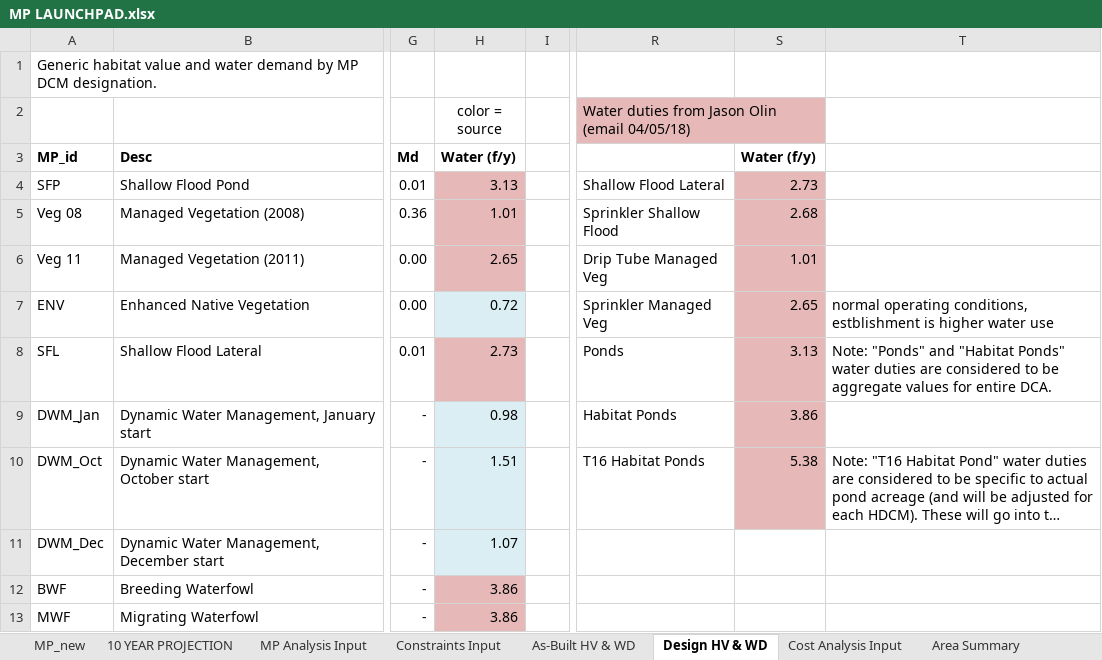
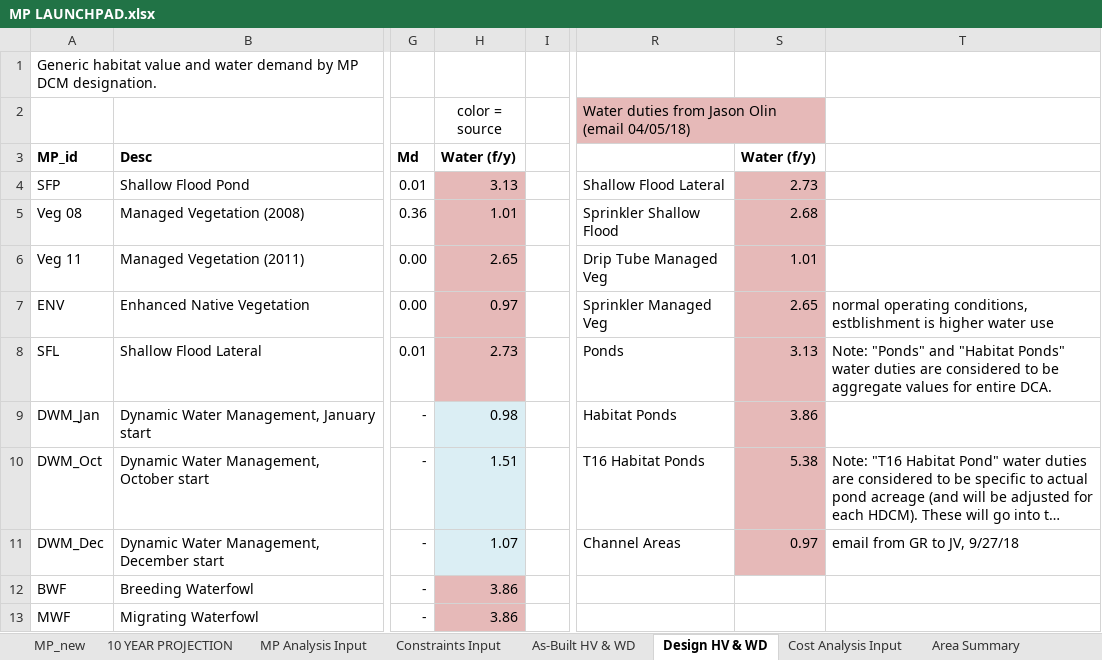
Before and after one commit to jwbannister/master_proj, an Excel workbook: MP LAUNCHPAD.xlsx, sheet Design HV & WD, drawn as a sheet; only a part is shown, gaps mark what is left out; long unchanged cells end in …; values as stored, in another font and other column widths than the file's, no borders; the diff names each change by its address in the sheet, - before the commit and + after, or states it on an @@ line.

```diff
--- a/MP LAUNCHPAD.xlsx (sheet Design HV & WD)
+++ b/MP LAUNCHPAD.xlsx (sheet Design HV & WD)
-H7: 0.72
+H7: 0.97
-H7 fill: #DBEEF4
+H7 fill: #E6B9B8
-R11: (empty)
+R11: Channel Areas
-S11: (empty)
+S11: 0.97
-S11 fill: none
+S11 fill: #E6B9B8
-T11: (empty)
+T11: email from GR to JV, 9/27/18
```
Also changed, not shown: sheet As-Built HV & WD, sheet MP Analysis Input, sheet Constraints Input, 1 other file.
